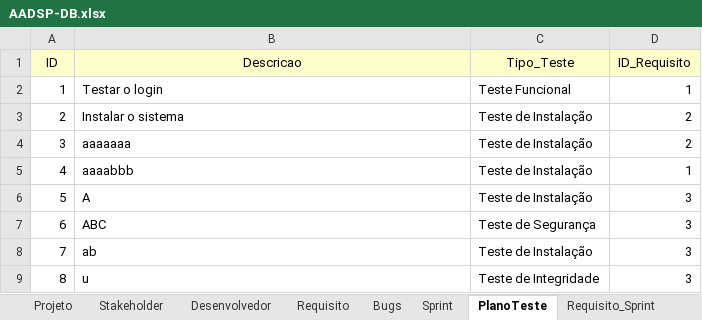
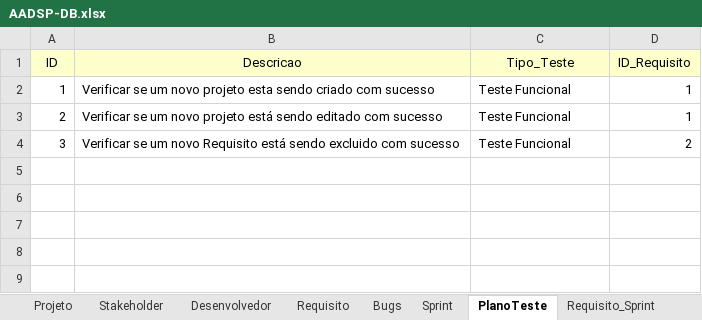
Before and after one commit to vitorssantana/T-AADSP-Test, an Excel workbook: AADSP-DB.xlsx, sheet PlanoTeste, drawn as a sheet; values as stored, in another font and other column widths than the file's, no borders; the diff names each change by its address in the sheet, - before the commit and + after, or states it on an @@ line.

Commit message:
implementando sistema de exclusao na tela de projetos

```diff
--- a/AADSP-DB.xlsx (sheet PlanoTeste)
+++ b/AADSP-DB.xlsx (sheet PlanoTeste)
-B2 (Descricao): Testar o login
+B2 (Descricao): Verificar se um novo projeto esta sendo criado com sucesso
-B3 (Descricao): Instalar o sistema
+B3 (Descricao): Verificar se um novo projeto está sendo editado com sucesso
-C3:C4 (Tipo_Teste): Teste de Instalação
+C3:C4 (Tipo_Teste): Teste Funcional
-D3 (ID_Requisito): 2
+D3 (ID_Requisito): 1
-B4 (Descricao): aaaaaaa
+B4 (Descricao): Verificar se um novo Requisito está sendo excluido com sucesso
-row 5: 4 | aaaabbb | Teste de Instalação | 1
-row 6: 5 | A | Teste de Instalação | 3
-row 7: 6 | ABC | Teste de Segurança | 3
-row 8: 7 | ab | Teste de Instalação | 3
-row 9: 8 | u | Teste de Integridade | 3
```
Also changed, not shown: sheet PredicaoTeste, sheet Sprint, sheet Requisito_Sprint, sheet Desenvolvedor_Requisito_Sprint, sheet Status_Casos_Teste, sheet Projeto, 4 more sheets, 36 other files.
